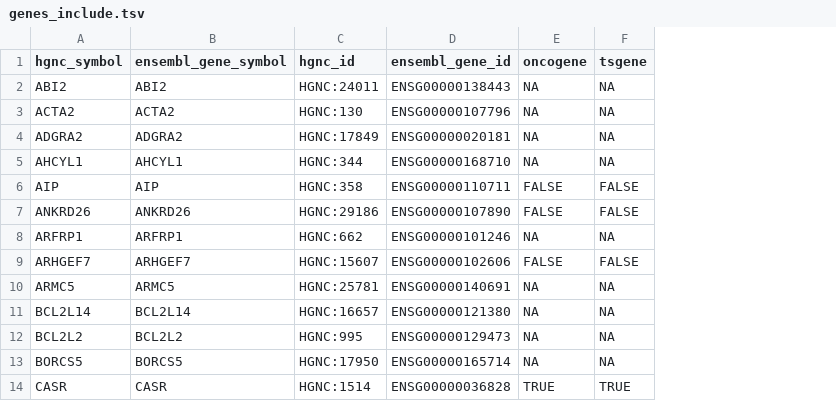
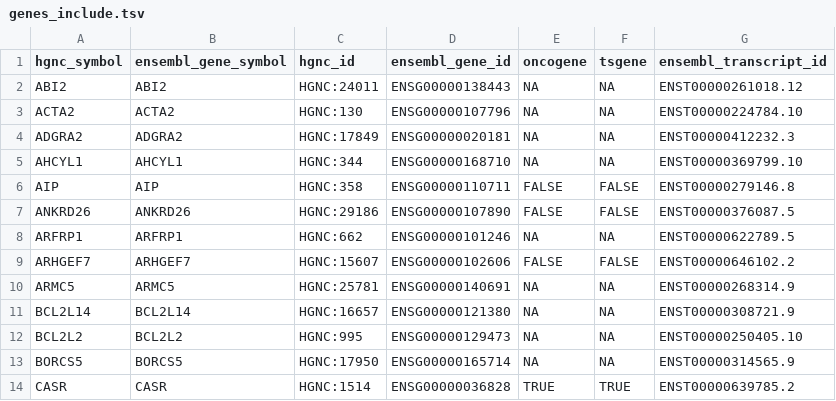
Before and after one commit to scwatts/umccr_gene_panels, a TSV file: somatic_panel/resources/curation_team/genes_include.tsv, drawn as a sheet; only a part is shown; the diff names each change by its address in the sheet, - before the commit and + after, or states it on an @@ line.

Commit message:
Add canonical transcript ID to somatic panel

```diff
--- a/somatic_panel/resources/curation_team/genes_include.tsv
+++ b/somatic_panel/resources/curation_team/genes_include.tsv
+column G (ensembl_transcript_id), rows 2-14: ENST00000261018.12 | ENST00000224784.10 | ENST00000412232.3 | ENST00000369799.10 | ENST00000279146.8 | ENST00000376087.5 | ENST00000622789.5 | ENST00000646102.2 | ENST00000268314.9 | ENST00000308721.9 | ENST00000250405.10 | ENST00000314565.9 | ENST00000639785.2
```
Also changed, not shown: 6 other files.
